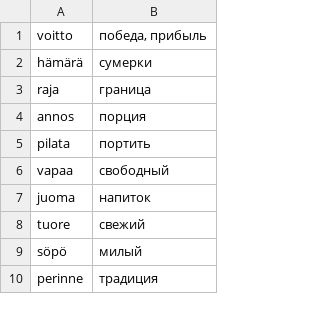
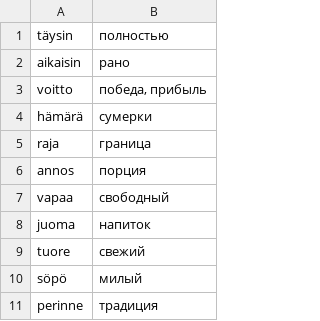
Before and after one commit to koryuun/wordpairs, a CSV file: decks/sanat/deck.csv, drawn as a sheet; only a part is shown.

```diff
--- a/decks/sanat/deck.csv
+++ b/decks/sanat/deck.csv
@@ -1 +1,3 @@
+täysin ; полностью
+aikaisin ; рано
 voitto ; победа, прибыль
@@ -4,3 +6,2 @@ raja ; граница
 annos ; порция
-pilata ; портить
 vapaa ; свободный
```
Also changed, not shown: decks/verbit/deck.csv, 7 other files.
